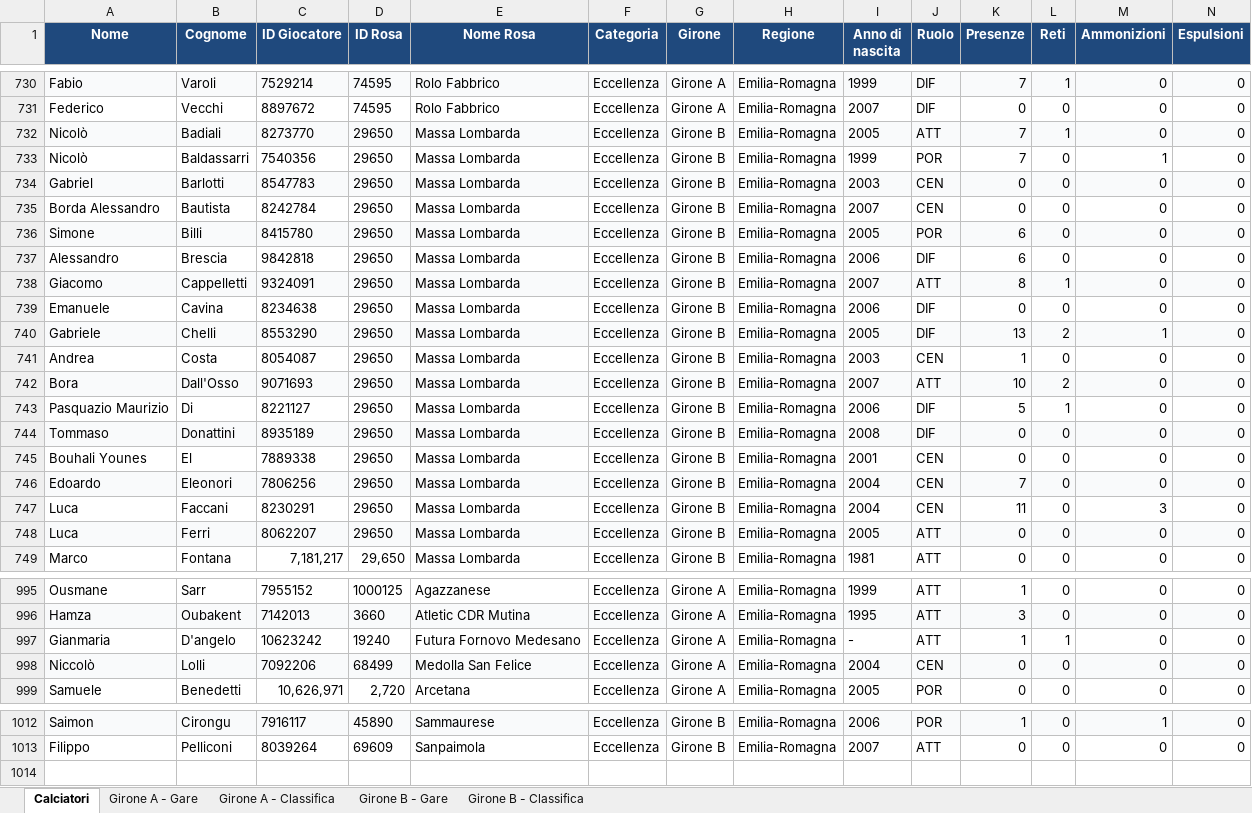
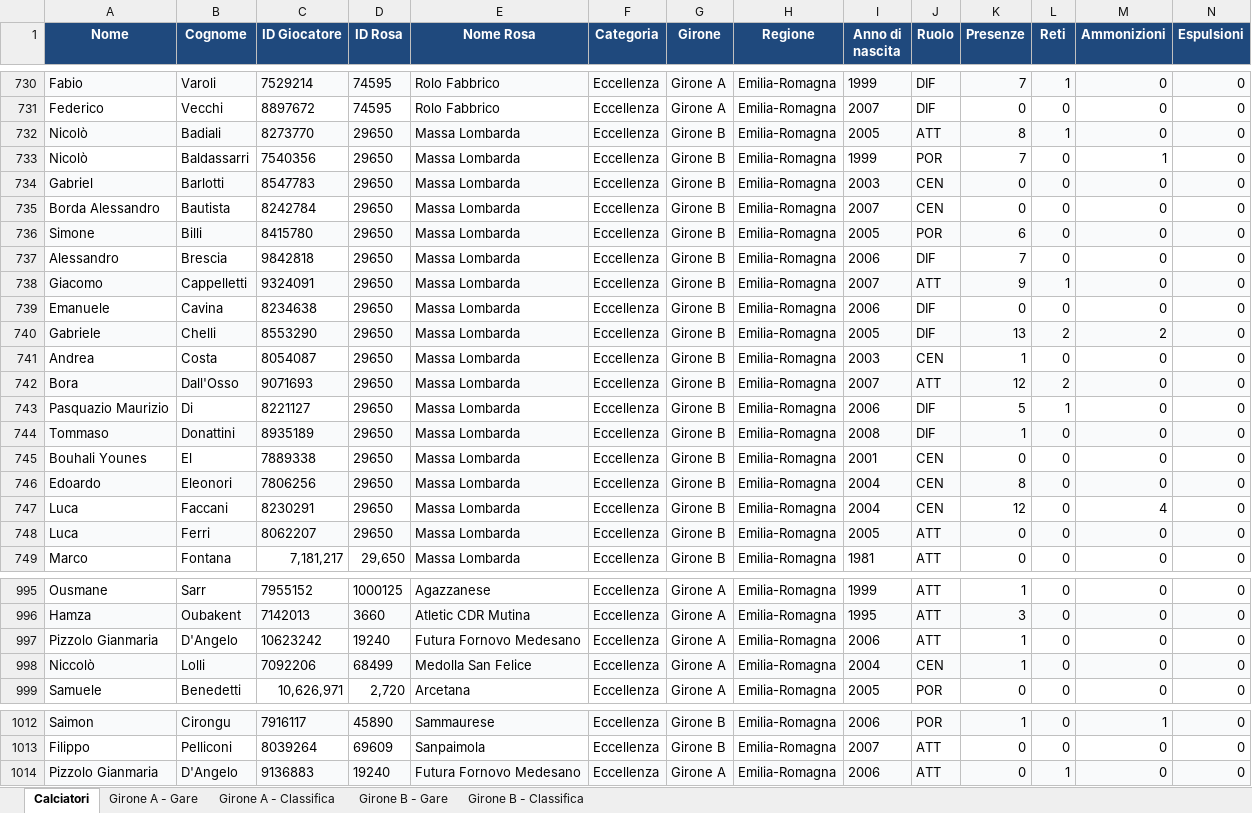
Before and after one commit to srrfr/REFSTUDIO1.0, an Excel workbook: Eccellenza_Emilia_Romagna_Database_Completo.xlsx, sheet Calciatori, drawn as a sheet; only a part is shown, gaps mark what is left out; values as stored, in another font and other column widths than the file's, no borders; rows hold the shown columns only; the diff covers the shown part only; the diff names each change by its address in the sheet, - before the commit and + after, or states it on an @@ line.

```diff
--- a/Eccellenza_Emilia_Romagna_Database_Completo.xlsx (sheet Calciatori)
+++ b/Eccellenza_Emilia_Romagna_Database_Completo.xlsx (sheet Calciatori)
-K732 (Presenze): 7
+K732 (Presenze): 8
-K737 (Presenze): 6
+K737 (Presenze): 7
-K738 (Presenze): 8
+K738 (Presenze): 9
-M740 (Ammonizioni): 1
+M740 (Ammonizioni): 2
-K742 (Presenze): 10
+K742 (Presenze): 12
-K744 (Presenze): 0
+K744 (Presenze): 1
-K746 (Presenze): 7
+K746 (Presenze): 8
-K747 (Presenze): 11
+K747 (Presenze): 12
-M747 (Ammonizioni): 3
+M747 (Ammonizioni): 4
-A997 (Nome): Gianmaria
+A997 (Nome): Pizzolo Gianmaria
-B997 (Cognome): D'angelo
+B997 (Cognome): D'Angelo
-I997 (Anno di nascita): -
+I997 (Anno di nascita): 2006
-L997 (Reti): 1
+L997 (Reti): 0
-K998 (Presenze): 0
+K998 (Presenze): 1
+row 1014: Pizzolo Gianmaria | D'Angelo | 9136883 | 19240 | Futura Fornovo Medesano | Eccellenza | Girone A | Emilia-Romagna | 2006 | ATT | 0 | 1 | 0 | 0
```
Also changed, not shown: 28 edited cells elsewhere in this sheet, sheet Girone A - Gare, data/excel/Eccellenza_Emilia_Romagna_Database_Completo.xlsx, 2 other files.
